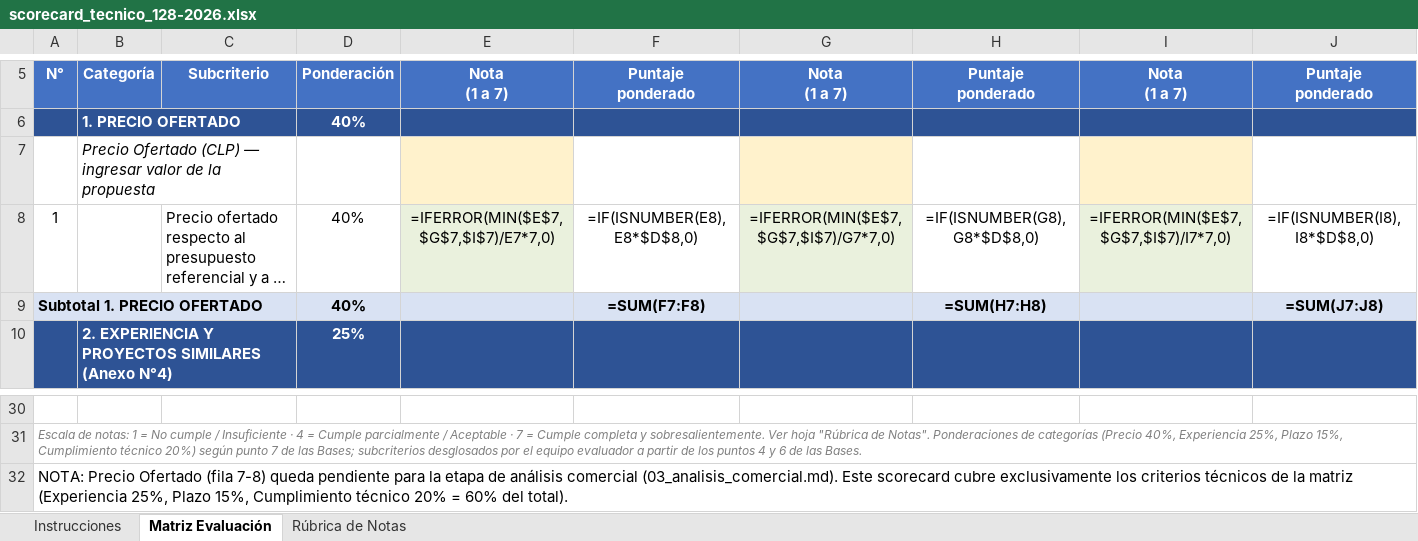
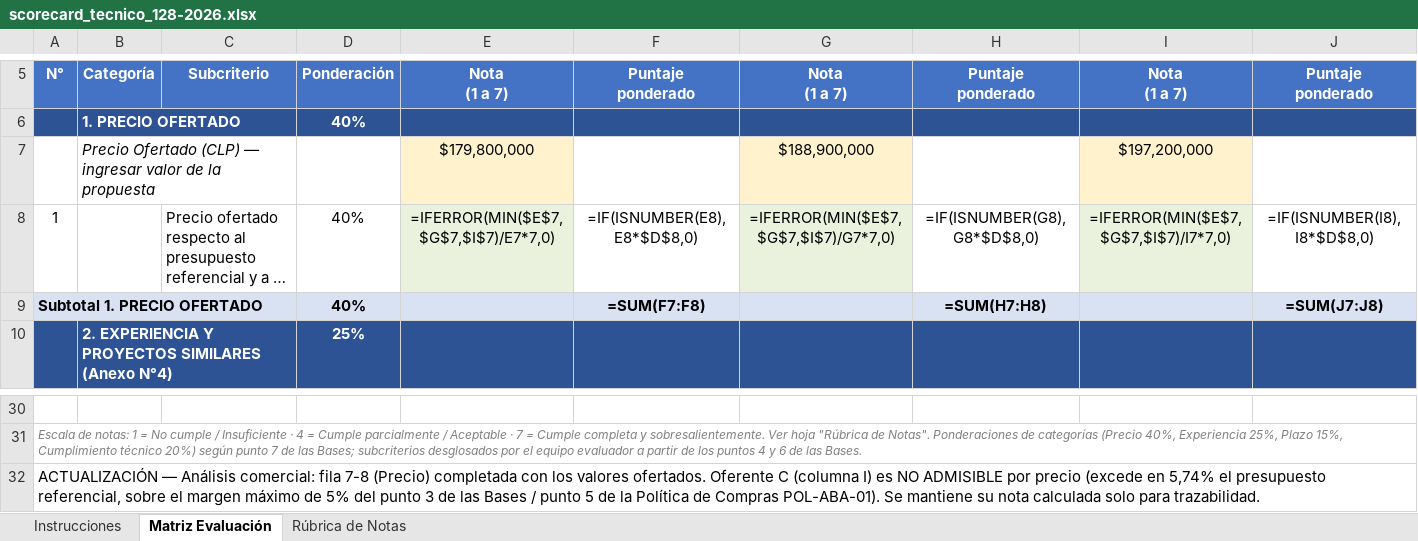
Before and after one commit to angelponcemigone/TareaFinal---MBA-UC-, an Excel workbook: agente-procurement/outputs/scorecard_tecnico_128-2026.xlsx, sheet Matriz Evaluación, drawn as a sheet; only a part is shown, gaps mark what is left out; long unchanged cells end in …; values as stored, in another font and other column widths than the file's, no borders; formulas without a stored value are shown as written; removed rows and columns are numbered as before the commit, all else as after; the diff names each change by its address in the sheet, - before the commit and + after, or states it on an @@ line.

```diff
--- a/agente-procurement/outputs/scorecard_tecnico_128-2026.xlsx (sheet Matriz Evaluación)
+++ b/agente-procurement/outputs/scorecard_tecnico_128-2026.xlsx (sheet Matriz Evaluación)
-row 7:  | Precio Ofertado (CLP) — ingresar valor de la propuesta
+row 7:  | Precio Ofertado (CLP) — ingresar valor de la propuesta |  |  | $179,800,000 |  | $188,900,000 |  | $197,200,000
-A32: NOTA: Precio Ofertado (fila 7-8) queda pendiente para la etapa de análisis comercial (03_analisis_comercial.md). Este scorecard cubre exclusivamente los criterios técnicos de la matriz (Experiencia 25%, Plazo 15%, Cumplimiento técnico 20% = 60% del total).
+A32: ACTUALIZACIÓN — Análisis comercial: fila 7-8 (Precio) completada con los valores ofertados. Oferente C (columna I) es NO ADMISIBLE por precio (excede en 5,74% el presupuesto referencial, sobre el margen máximo de 5% del punto 3 de las Bases / punto 5 de la Política de Compras POL-ABA-01). Se mantiene su nota calculada solo para trazabilidad.
```
Also changed, not shown: 3 other files.
